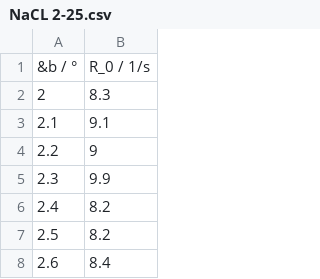
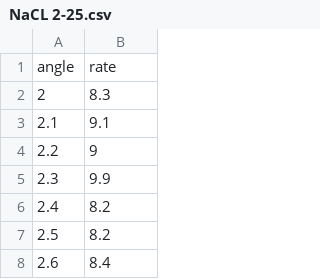
Before and after one commit to KaleStahl/PHYS-506---Advanced-Lab, a CSV file: Lab 1 - X-Ray Diffraction/Data/NaCL 2-25.csv, drawn as a sheet; only a part is shown; removed rows and columns are numbered as before the commit, all else as after; the diff names each change by its address in the sheet, - before the commit and + after, or states it on an @@ line.

```diff
--- a/Lab 1 - X-Ray Diffraction/Data/NaCL 2-25.csv
+++ b/Lab 1 - X-Ray Diffraction/Data/NaCL 2-25.csv
-row 1: &b / ° | R_0 / 1/s
+row 1: angle | rate
```
Also changed, not shown: Lab 1 - X-Ray Diffraction/Data/NaCL Peak 1 5.5-6.5.csv, Lab 1 - X-Ray Diffraction/Data/NaCL Peak 2 12.5-14.csv, 5 other files.
